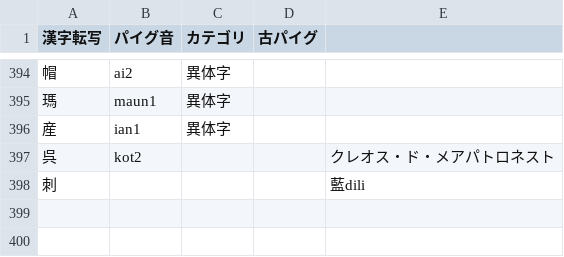
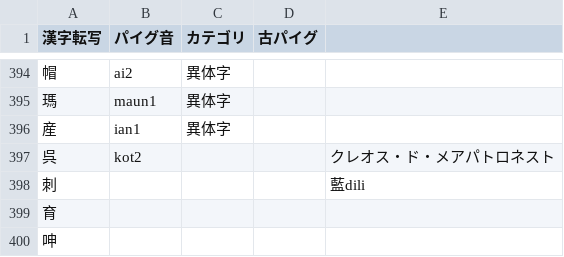
Before and after one commit to jurliyuuri/praige-zerp, a TSV file: パイグ語漢字転写早見表_mirror.tsv, drawn as a sheet; only a part is shown, gaps mark what is left out.

Commit message:
育 呻

```diff
--- a/パイグ語漢字転写早見表_mirror.tsv
+++ b/パイグ語漢字転写早見表_mirror.tsv
@@ -398 +398,3 @@
 刺				藍dili
+育				
+呻				
```
